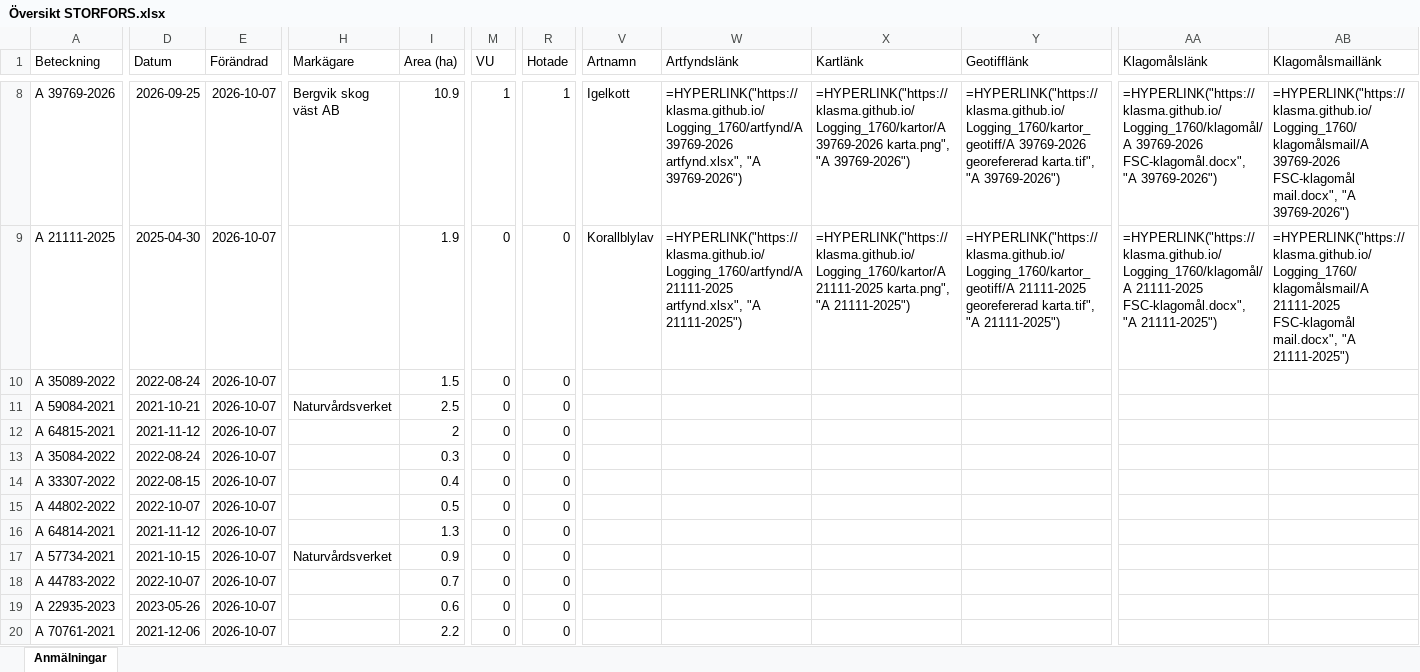
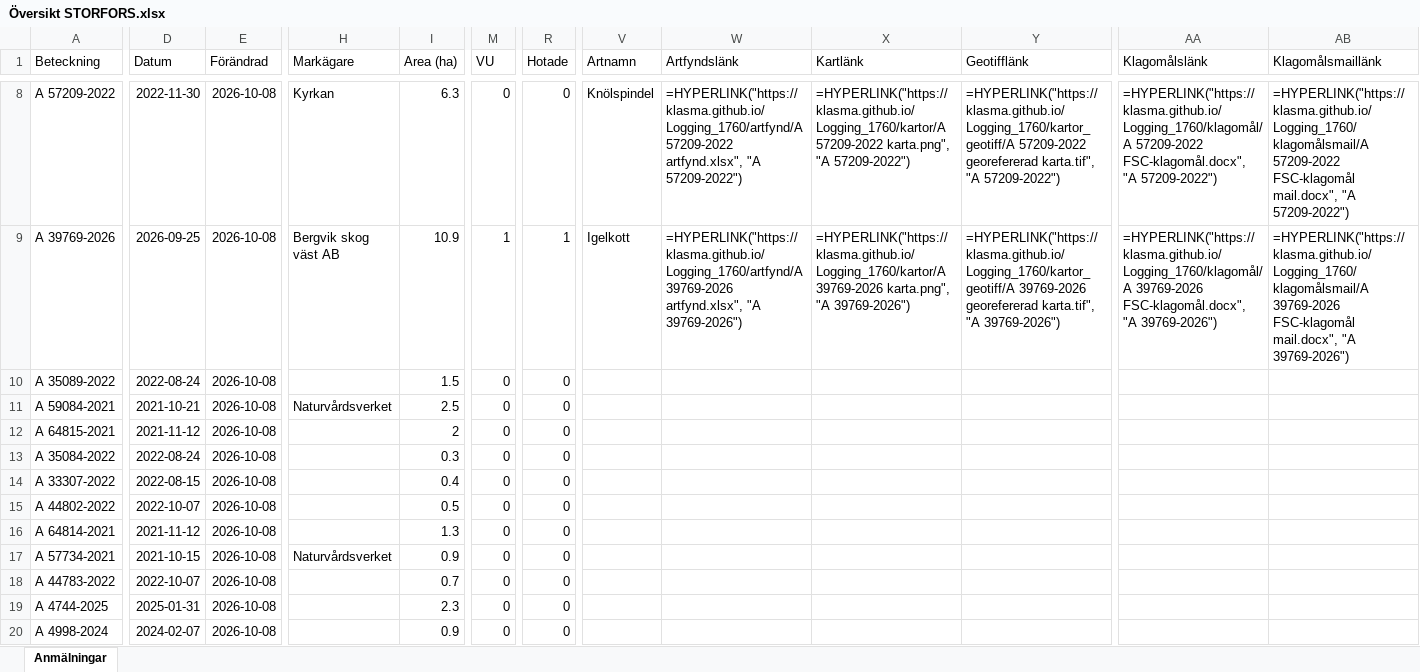
Before and after one commit to klasma/Logging_1760, an Excel workbook: Översikt STORFORS.xlsx, sheet Anmälningar, drawn as a sheet; only a part is shown, gaps mark what is left out; values as stored, in another font and other column widths than the file's, no borders; formulas without a stored value are shown as written; the diff covers the shown part only; the diff names each change by its address in the sheet, - before the commit and + after, or states it on an @@ line.

```diff
--- a/Översikt STORFORS.xlsx (sheet Anmälningar)
+++ b/Översikt STORFORS.xlsx (sheet Anmälningar)
-A8 (Beteckning): A 39769-2026
+A8 (Beteckning): A 57209-2022
-D8 (Datum): 2026-09-25
+D8 (Datum): 2022-11-30
-E8:E20 (Förändrad): 2026-10-07
+E8:E20 (Förändrad): 2026-10-08
-H8 (Markägare): Bergvik skog väst AB
+H8 (Markägare): Kyrkan
-I8 (Area (ha)): 10.9
+I8 (Area (ha)): 6.3
-M8 (VU): 1
+M8 (VU): 0
-R8 (Hotade): 1
+R8 (Hotade): 0
-V8 (Artnamn): Igelkott
+V8 (Artnamn): Knölspindel
-W8 (Artfyndslänk): =HYPERLINK("https://klasma.github.io/Logging_1760/artfynd/A 39769-2026 artfynd.xlsx", "A 39769-2026")
+W8 (Artfyndslänk): =HYPERLINK("https://klasma.github.io/Logging_1760/artfynd/A 57209-2022 artfynd.xlsx", "A 57209-2022")
-X8 (Kartlänk): =HYPERLINK("https://klasma.github.io/Logging_1760/kartor/A 39769-2026 karta.png", "A 39769-2026")
+X8 (Kartlänk): =HYPERLINK("https://klasma.github.io/Logging_1760/kartor/A 57209-2022 karta.png", "A 57209-2022")
-Y8 (Geotifflänk): =HYPERLINK("https://klasma.github.io/Logging_1760/kartor_geotiff/A 39769-2026 georefererad karta.tif", "A 39769-2026")
+Y8 (Geotifflänk): =HYPERLINK("https://klasma.github.io/Logging_1760/kartor_geotiff/A 57209-2022 georefererad karta.tif", "A 57209-2022")
-AA8 (Klagomålslänk): =HYPERLINK("https://klasma.github.io/Logging_1760/klagomål/A 39769-2026 FSC-klagomål.docx", "A 39769-2026")
+AA8 (Klagomålslänk): =HYPERLINK("https://klasma.github.io/Logging_1760/klagomål/A 57209-2022 FSC-klagomål.docx", "A 57209-2022")
-AB8 (Klagomålsmaillänk): =HYPERLINK("https://klasma.github.io/Logging_1760/klagomålsmail/A 39769-2026 FSC-klagomål mail.docx", "A 39769-2026")
+AB8 (Klagomålsmaillänk): =HYPERLINK("https://klasma.github.io/Logging_1760/klagomålsmail/A 57209-2022 FSC-klagomål mail.docx", "A 57209-2022")
-A9 (Beteckning): A 21111-2025
+A9 (Beteckning): A 39769-2026
-D9 (Datum): 2025-04-30
+D9 (Datum): 2026-09-25
-H9 (Markägare): (empty)
+H9 (Markägare): Bergvik skog väst AB
-I9 (Area (ha)): 1.9
+I9 (Area (ha)): 10.9
-M9 (VU): 0
+M9 (VU): 1
-R9 (Hotade): 0
+R9 (Hotade): 1
-V9 (Artnamn): Korallblylav
+V9 (Artnamn): Igelkott
-W9 (Artfyndslänk): =HYPERLINK("https://klasma.github.io/Logging_1760/artfynd/A 21111-2025 artfynd.xlsx", "A 21111-2025")
+W9 (Artfyndslänk): =HYPERLINK("https://klasma.github.io/Logging_1760/artfynd/A 39769-2026 artfynd.xlsx", "A 39769-2026")
-X9 (Kartlänk): =HYPERLINK("https://klasma.github.io/Logging_1760/kartor/A 21111-2025 karta.png", "A 21111-2025")
+X9 (Kartlänk): =HYPERLINK("https://klasma.github.io/Logging_1760/kartor/A 39769-2026 karta.png", "A 39769-2026")
-Y9 (Geotifflänk): =HYPERLINK("https://klasma.github.io/Logging_1760/kartor_geotiff/A 21111-2025 georefererad karta.tif", "A 21111-2025")
+Y9 (Geotifflänk): =HYPERLINK("https://klasma.github.io/Logging_1760/kartor_geotiff/A 39769-2026 georefererad karta.tif", "A 39769-2026")
-AA9 (Klagomålslänk): =HYPERLINK("https://klasma.github.io/Logging_1760/klagomål/A 21111-2025 FSC-klagomål.docx", "A 21111-2025")
+AA9 (Klagomålslänk): =HYPERLINK("https://klasma.github.io/Logging_1760/klagomål/A 39769-2026 FSC-klagomål.docx", "A 39769-2026")
-AB9 (Klagomålsmaillänk): =HYPERLINK("https://klasma.github.io/Logging_1760/klagomålsmail/A 21111-2025 FSC-klagomål mail.docx", "A 21111-2025")
+AB9 (Klagomålsmaillänk): =HYPERLINK("https://klasma.github.io/Logging_1760/klagomålsmail/A 39769-2026 FSC-klagomål mail.docx", "A 39769-2026")
-A19 (Beteckning): A 22935-2023
+A19 (Beteckning): A 4744-2025
-D19 (Datum): 2023-05-26
+D19 (Datum): 2025-01-31
-I19 (Area (ha)): 0.6
+I19 (Area (ha)): 2.3
-A20 (Beteckning): A 70761-2021
+A20 (Beteckning): A 4998-2024
-D20 (Datum): 2021-12-06
+D20 (Datum): 2024-02-07
-I20 (Area (ha)): 2.2
+I20 (Area (ha)): 0.9
```
Also changed, not shown: 736 edited cells elsewhere in this sheet, artfynd/A 21111-2025 artfynd.xlsx, artfynd/A 37716-2025 artfynd.xlsx, 41 other files.
